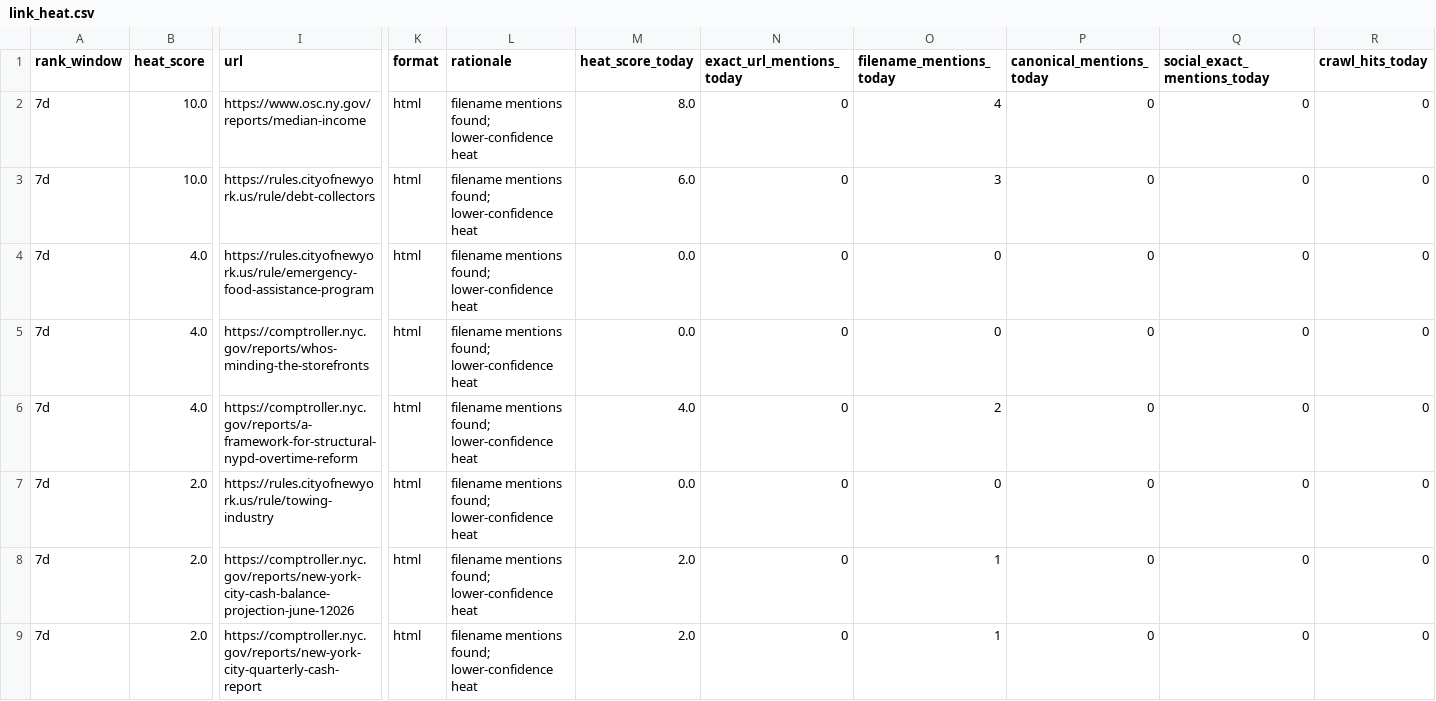
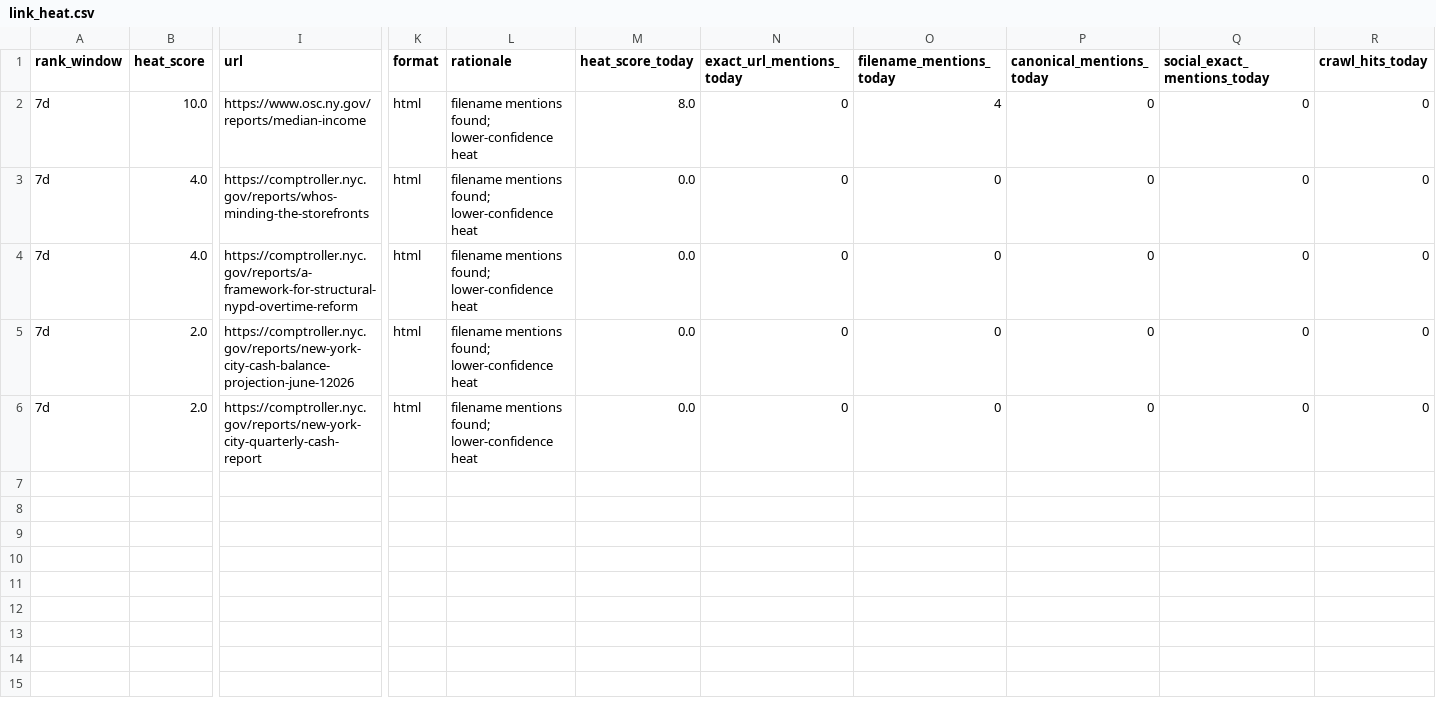
Before and after one commit to umqadir/nyc-report-heat, a CSV file: outputs/link_heat.csv, drawn as a sheet; only a part is shown, gaps mark what is left out; removed rows and columns are numbered as before the commit, all else as after; rows hold the shown columns only; the diff names each change by its address in the sheet, - before the commit and + after, or states it on an @@ line.

```diff
--- a/outputs/link_heat.csv
+++ b/outputs/link_heat.csv
-row 3: 7d | 10.0 | https://rules.cityofnewyork.us/rule/debt-collectors | html | filename mentions found; lower-confidence heat | 6.0 | 0 | 3 | 0 | 0 | 0
-row 4: 7d | 4.0 | https://rules.cityofnewyork.us/rule/emergency-food-assistance-program | html | filename mentions found; lower-confidence heat | 0.0 | 0 | 0 | 0 | 0 | 0
-M4 (heat_score_today): 4.0
+M4 (heat_score_today): 0.0
-O4 (filename_mentions_today): 2
+O4 (filename_mentions_today): 0
-row 7: 7d | 2.0 | https://rules.cityofnewyork.us/rule/towing-industry | html | filename mentions found; lower-confidence heat | 0.0 | 0 | 0 | 0 | 0 | 0
-M5:M6 (heat_score_today): 2.0
+M5:M6 (heat_score_today): 0.0
-O5:O6 (filename_mentions_today): 1
+O5:O6 (filename_mentions_today): 0
```
Also changed, not shown: 8 other files.
